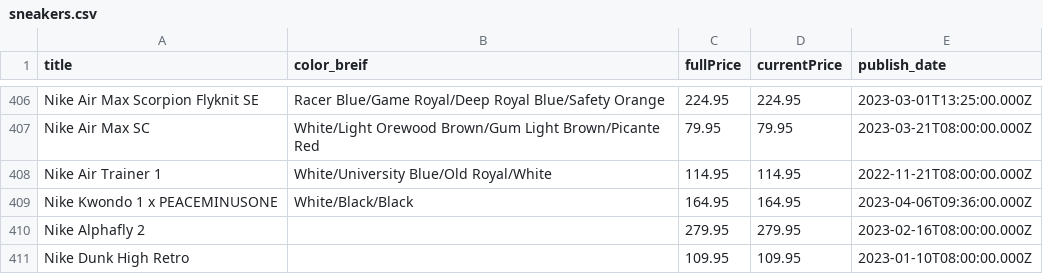
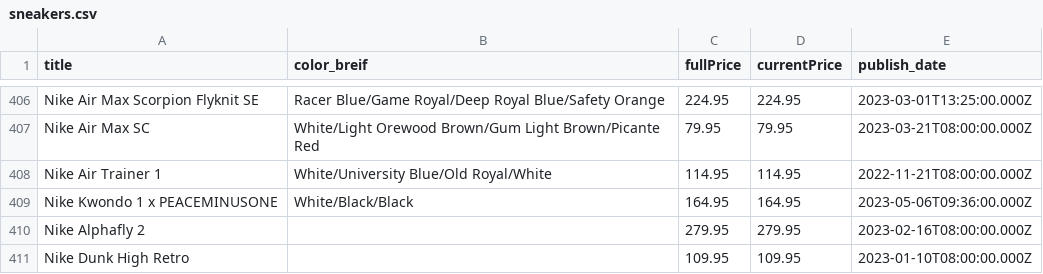
Before and after one commit to Jenkins-coal-co/shoos, a CSV file: sneakers.csv, drawn as a sheet; only a part is shown, gaps mark what is left out.

Commit message:
should work

```diff
--- a/sneakers.csv
+++ b/sneakers.csv
@@ -408,3 +408,3 @@ Nike Air Max SC,White/Light Orewood Brown/Gum Light Brown/Picante Red,79.95,79.9
 Nike Air Trainer 1,White/University Blue/Old Royal/White,114.95,114.95,2022-11-21T08:00:00.000Z
-Nike Kwondo 1 x PEACEMINUSONE,White/Black/Black,164.95,164.95,2023-04-06T09:36:00.000Z
+Nike Kwondo 1 x PEACEMINUSONE,White/Black/Black,164.95,164.95,2023-05-06T09:36:00.000Z
 Nike Alphafly 2,,279.95,279.95,2023-02-16T08:00:00.000Z
```
